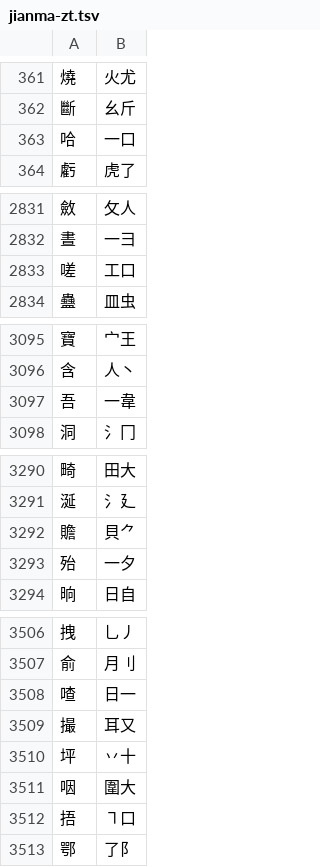
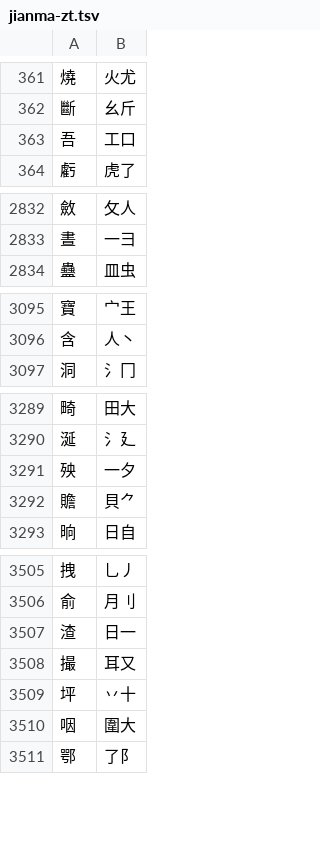
Before and after one commit to chenlin014/jiezi, a TSV file: table/jianma-zt.tsv, drawn as a sheet; only a part is shown, gaps mark what is left out; the diff covers the shown part only.

```diff
--- a/table/jianma-zt.tsv
+++ b/table/jianma-zt.tsv
@@ -362,3 +362,3 @@
 斷	幺斤
-哈	一口
+吾	工口
 虧	虎了
@@ -2832,3 +2833,2 @@
 晝	一彐
-嗟	工口
 蠱	皿虫
@@ -3096,3 +3096,2 @@
 含	人丶
-吾	一韋
 洞	氵冂
@@ -3291,4 +3290,4 @@
 涎	氵廴
+殃	一夕
 贍	貝⺈
-殆	一夕
 晌	日自
@@ -3507,3 +3506,3 @@
 俞	月刂
-喳	日一
+渣	日一
 撮	耳又
@@ -3511,3 +3510,2 @@
 咽	圍大
-捂	㇕口
 鄂	了阝
```
Also changed, not shown: 2 added rows, 1 removed row and 4 edited cells elsewhere in this file, table/jianma-jt.tsv, table/xingzheng-abyz.tsv, 2 other files.
